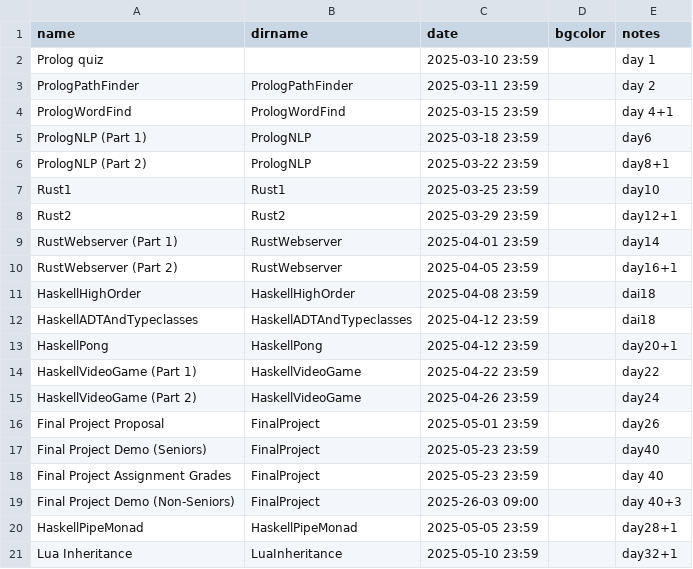
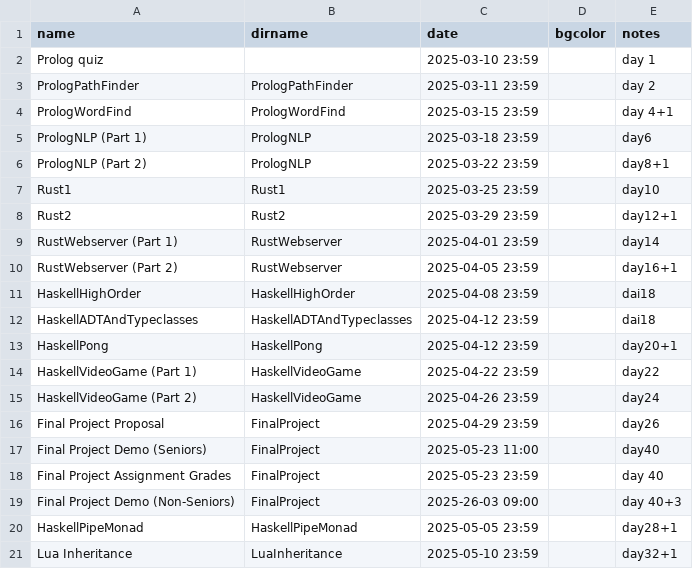
Before and after one commit to hewner/csse403, a CSV file: _data/assignments.csv, drawn as a sheet.

```diff
--- a/_data/assignments.csv
+++ b/_data/assignments.csv
@@ -15,4 +15,4 @@ HaskellVideoGame (Part 1),HaskellVideoGame,2025-04-22 23:59,,day22
 HaskellVideoGame (Part 2),HaskellVideoGame,2025-04-26 23:59,,day24
-Final Project Proposal,FinalProject,2025-05-01 23:59,,day26
-Final Project Demo (Seniors),FinalProject,2025-05-23 23:59,,day40
+Final Project Proposal,FinalProject,2025-04-29 23:59,,day26
+Final Project Demo (Seniors),FinalProject,2025-05-23 11:00,,day40
 Final Project Assignment Grades,FinalProject,2025-05-23 23:59,,day 40
```
Also changed, not shown: _data/schedule.csv.
